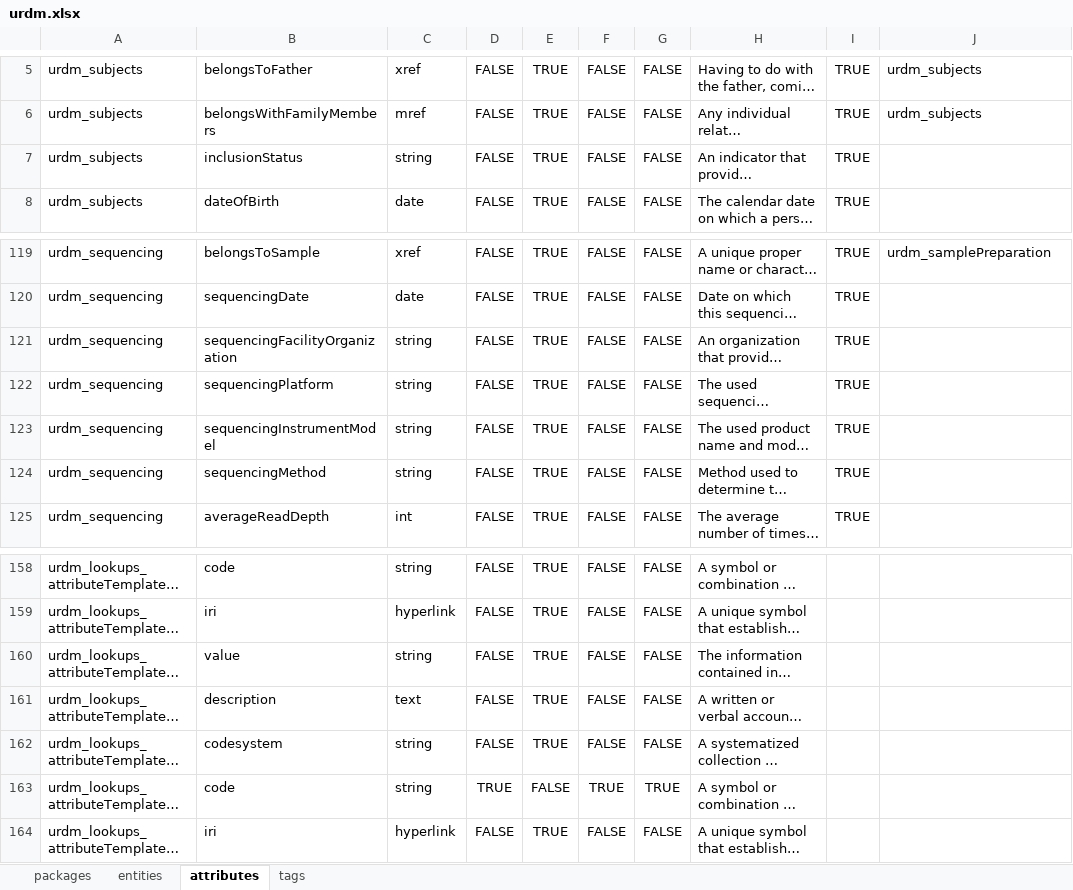
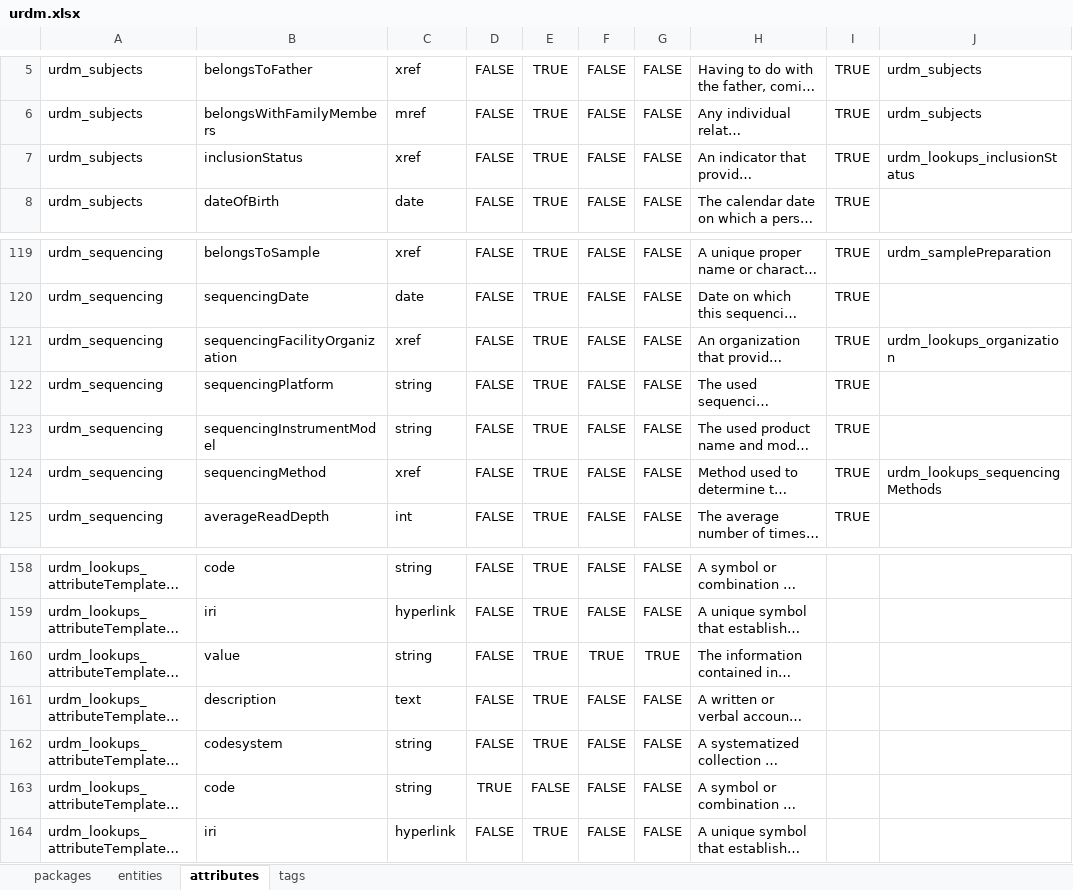
Before and after one commit to molgenis/rd-datamodel, an Excel workbook: emx/dist/urdm.xlsx, sheet attributes, drawn as a sheet; only a part is shown, gaps mark what is left out; long unchanged cells end in …; values as stored, in another font and other column widths than the file's, no borders; the diff names each change by its address in the sheet, - before the commit and + after, or states it on an @@ line.

```diff
--- a/emx/dist/urdm.xlsx (sheet attributes)
+++ b/emx/dist/urdm.xlsx (sheet attributes)
-C7: string
+C7: xref
-J7: (empty)
+J7: urdm_lookups_inclusionStatus
-C121: string
+C121: xref
-J121: (empty)
+J121: urdm_lookups_organization
-C124: string
+C124: xref
-J124: (empty)
+J124: urdm_lookups_sequencingMethods
-F160: FALSE
+F160: TRUE
-G160: FALSE
+G160: TRUE
-F163: TRUE
+F163: FALSE
-G163: TRUE
+G163: FALSE
```
Also changed, not shown: sheet packages, data/demo/urdm_demo.xlsx, 5 other files.
